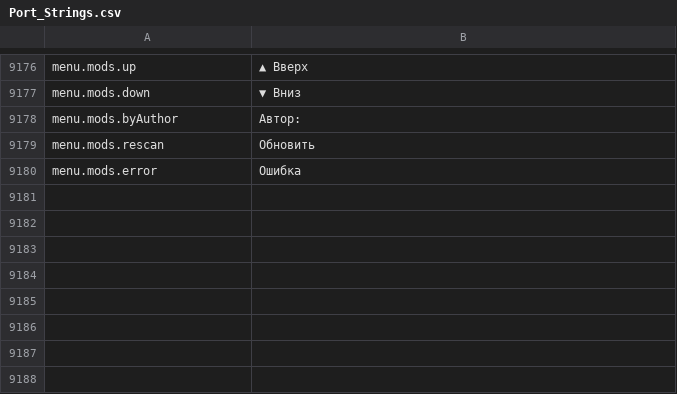
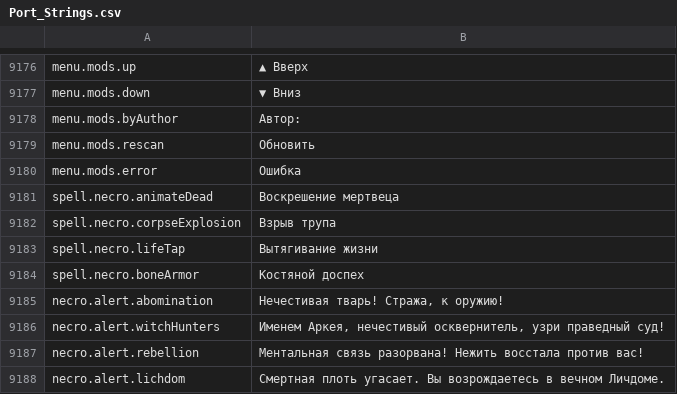
Before and after one commit to Chuz13/daggerfall-forever, a CSV file: locales/ru/Port_Strings.csv, drawn as a sheet; only a part is shown, gaps mark what is left out; the diff names each change by its address in the sheet, - before the commit and + after, or states it on an @@ line.

Commit message:
feat(necromancy): Phase 5 localization across 26 languages, diagnostics telemetry, and save compatibility

```diff
--- a/locales/ru/Port_Strings.csv
+++ b/locales/ru/Port_Strings.csv
+row 9181: spell.necro.animateDead | Воскрешение мертвеца
+row 9182: spell.necro.corpseExplosion | Взрыв трупа
+row 9183: spell.necro.lifeTap | Вытягивание жизни
+row 9184: spell.necro.boneArmor | Костяной доспех
+row 9185: necro.alert.abomination | Нечестивая тварь! Стража, к оружию!
+row 9186: necro.alert.witchHunters | Именем Аркея, нечестивый осквернитель, узри праведный суд!
+row 9187: necro.alert.rebellion | Ментальная связь разорвана! Нежить восстала против вас!
+row 9188: necro.alert.lichdom | Смертная плоть угасает. Вы возрождаетесь в вечном Личдоме.
```
Also changed, not shown: locales/bg/Port_Strings.csv, locales/de/Port_Strings.csv, 25 other files.
